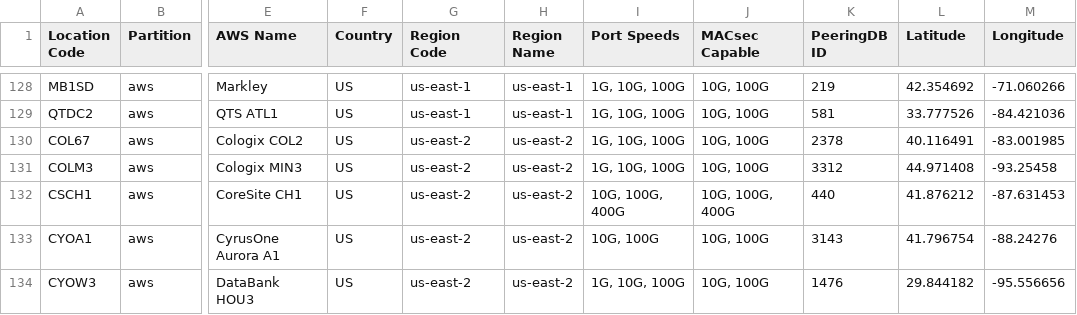
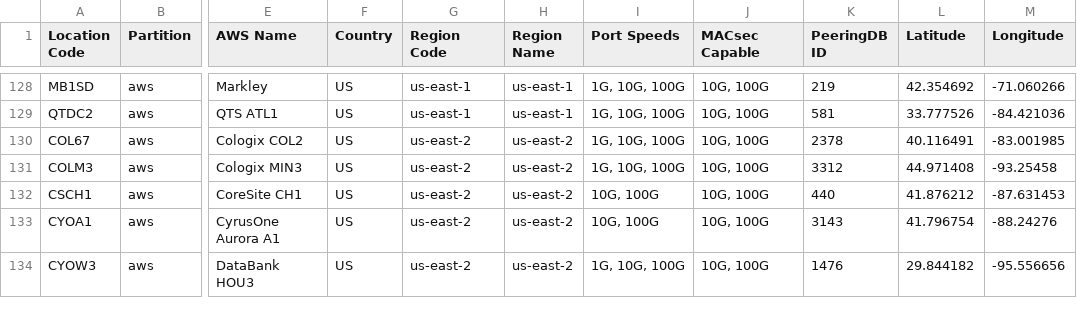
Before and after one commit to chriselsen/dx-location-details, a CSV file: output/DX_LOCATIONS.csv, drawn as a sheet; only a part is shown, gaps mark what is left out; the diff names each change by its address in the sheet, - before the commit and + after, or states it on an @@ line.

```diff
--- a/output/DX_LOCATIONS.csv
+++ b/output/DX_LOCATIONS.csv
-I132 (Port Speeds): 10G, 100G, 400G
+I132 (Port Speeds): 10G, 100G
-J132 (MACsec Capable): 10G, 100G, 400G
+J132 (MACsec Capable): 10G, 100G
```
Also changed, not shown: 3 other files.
